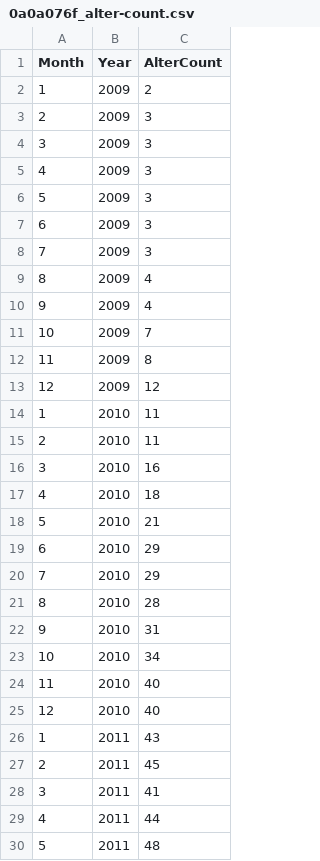
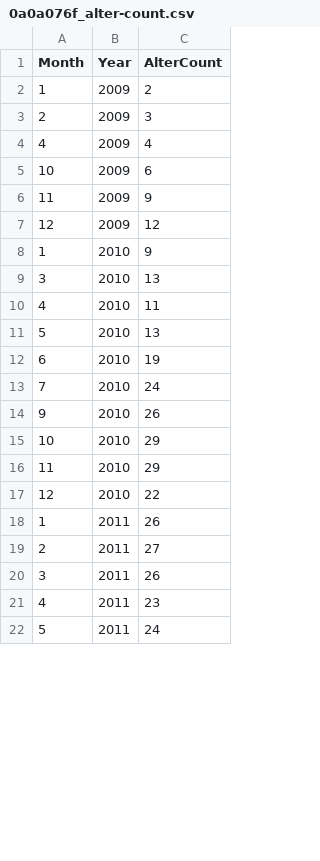
Before and after one commit to HyperionSuperNova/Algopol, a CSV file: 0a0a076f_alter-count.csv, drawn as a sheet; only a part is shown; the diff covers the shown part only.

```diff
--- a/0a0a076f_alter-count.csv
+++ b/0a0a076f_alter-count.csv
@@ -3,28 +3,20 @@ Month,Year,AlterCount
 2,2009,3
-3,2009,3
-4,2009,3
-5,2009,3
-6,2009,3
-7,2009,3
-8,2009,4
-9,2009,4
-10,2009,7
-11,2009,8
+4,2009,4
+10,2009,6
+11,2009,9
 12,2009,12
-1,2010,11
-2,2010,11
-3,2010,16
-4,2010,18
-5,2010,21
-6,2010,29
-7,2010,29
-8,2010,28
-9,2010,31
-10,2010,34
-11,2010,40
-12,2010,40
-1,2011,43
-2,2011,45
-3,2011,41
-4,2011,44
-5,2011,48
+1,2010,9
+3,2010,13
+4,2010,11
+5,2010,13
+6,2010,19
+7,2010,24
+9,2010,26
+10,2010,29
+11,2010,29
+12,2010,22
+1,2011,26
+2,2011,27
+3,2011,26
+4,2011,23
+5,2011,24
```
Also changed, not shown: 3 added rows, 22 removed rows and 20 edited cells elsewhere in this file, 1 other file.
